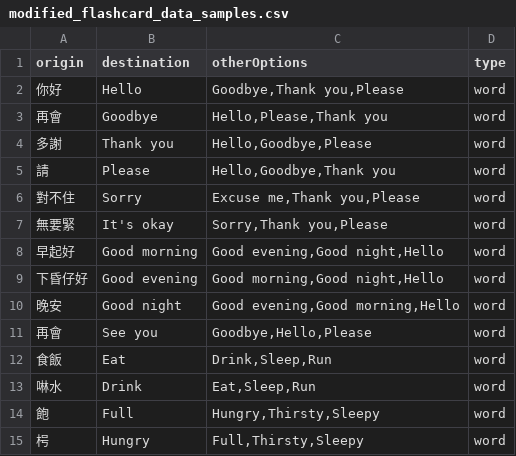
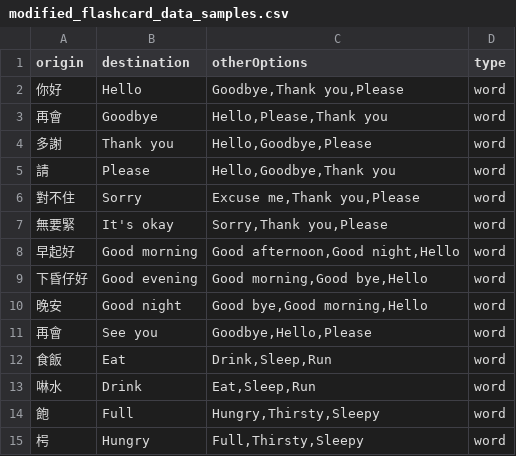
Before and after one commit to HokkienTranslation/HokkienTranslation, a CSV file: HokkienTranslation/data/modified_flashcard_data_samples.csv, drawn as a sheet; only a part is shown.

```diff
--- a/HokkienTranslation/data/modified_flashcard_data_samples.csv
+++ b/HokkienTranslation/data/modified_flashcard_data_samples.csv
@@ -7,5 +7,5 @@ origin,destination,otherOptions,type
 無要緊,It's okay,"Sorry,Thank you,Please",word
-早起好,Good morning,"Good evening,Good night,Hello",word
-下昏仔好,Good evening,"Good morning,Good night,Hello",word
-晚安,Good night,"Good evening,Good morning,Hello",word
+早起好,Good morning,"Good afternoon,Good night,Hello",word
+下昏仔好,Good evening,"Good morning,Good bye,Hello",word
+晚安,Good night,"Good bye,Good morning,Hello",word
 再會,See you,"Goodbye,Hello,Please",word
```
Also changed, not shown: HokkienTranslation/data/flashcard_data_samples.csv, 2 other files.
